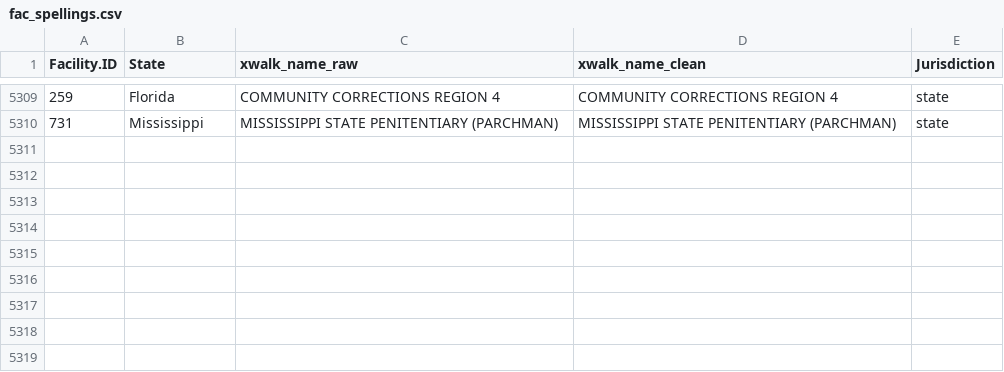
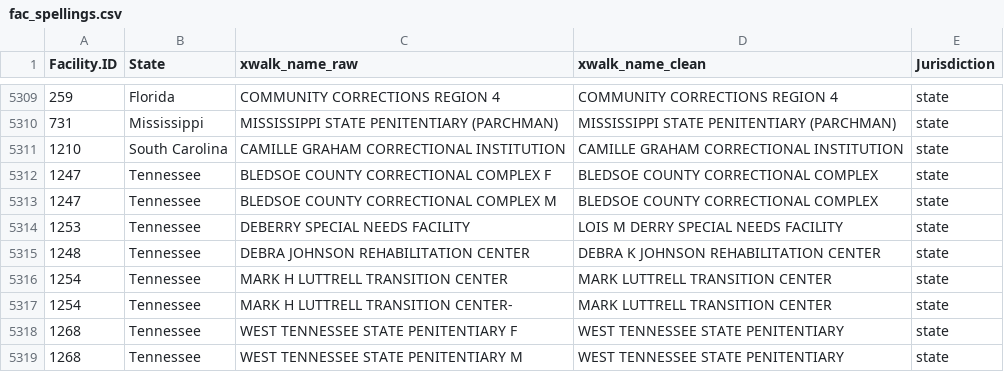
Before and after one commit to uclalawcovid19behindbars/facility_data, a CSV file: data/fac_spellings.csv, drawn as a sheet; only a part is shown, gaps mark what is left out; the diff names each change by its address in the sheet, - before the commit and + after, or states it on an @@ line.

Commit message:
chore: add tennessee historical pop spellings

```diff
--- a/data/fac_spellings.csv
+++ b/data/fac_spellings.csv
+row 5311: 1210 | South Carolina | CAMILLE GRAHAM CORRECTIONAL INSTITUTION | CAMILLE GRAHAM CORRECTIONAL INSTITUTION | state
+row 5312: 1247 | Tennessee | BLEDSOE COUNTY CORRECTIONAL COMPLEX F | BLEDSOE COUNTY CORRECTIONAL COMPLEX | state
+row 5313: 1247 | Tennessee | BLEDSOE COUNTY CORRECTIONAL COMPLEX M | BLEDSOE COUNTY CORRECTIONAL COMPLEX | state
+row 5314: 1253 | Tennessee | DEBERRY SPECIAL NEEDS FACILITY | LOIS M DERRY SPECIAL NEEDS FACILITY | state
+row 5315: 1248 | Tennessee | DEBRA JOHNSON REHABILITATION CENTER | DEBRA K JOHNSON REHABILITATION CENTER | state
+row 5316: 1254 | Tennessee | MARK H LUTTRELL TRANSITION CENTER | MARK LUTTRELL TRANSITION CENTER | state
+row 5317: 1254 | Tennessee | MARK H LUTTRELL TRANSITION CENTER- | MARK LUTTRELL TRANSITION CENTER | state
+row 5318: 1268 | Tennessee | WEST TENNESSEE STATE PENITENTIARY F | WEST TENNESSEE STATE PENITENTIARY | state
+row 5319: 1268 | Tennessee | WEST TENNESSEE STATE PENITENTIARY M | WEST TENNESSEE STATE PENITENTIARY | state
```
